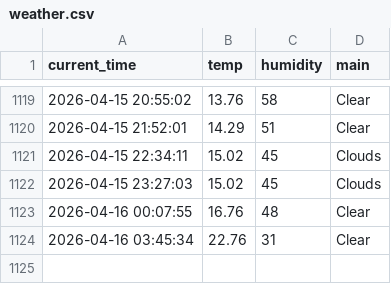
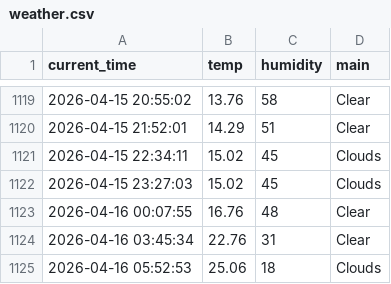
Before and after one commit to KKH2007/weather_5m, a CSV file: weather.csv, drawn as a sheet; only a part is shown, gaps mark what is left out.

```diff
--- a/weather.csv
+++ b/weather.csv
@@ -1124 +1124,2 @@ current_time,temp,humidity,main
 2026-04-16 03:45:34,22.76,31,Clear
+2026-04-16 05:52:53,25.06,18,Clouds
```
